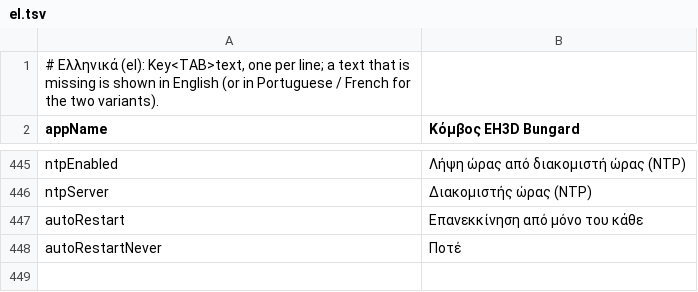
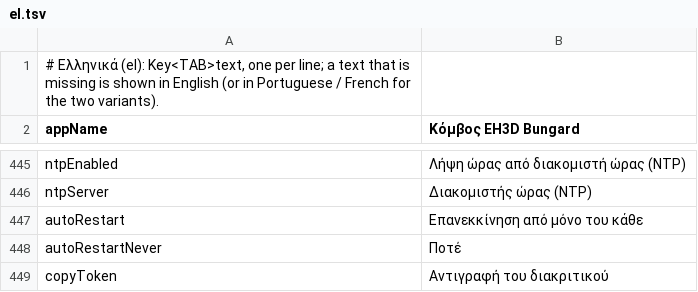
Before and after one commit to JuanenRac/EH3D-NODE-BUNGARD, a TSV file: panel/locales/el.tsv, drawn as a sheet; only a part is shown, gaps mark what is left out; the diff names each change by its address in the sheet, - before the commit and + after, or states it on an @@ line.

Commit message:
Add a button to copy the access token and put the new entries of the changelog under Unreleased

```diff
--- a/panel/locales/el.tsv
+++ b/panel/locales/el.tsv
+row 449: copyToken | Αντιγραφή του διακριτικού
```
Also changed, not shown: panel/locales/bg.tsv, panel/locales/ga.tsv, 27 other files.
